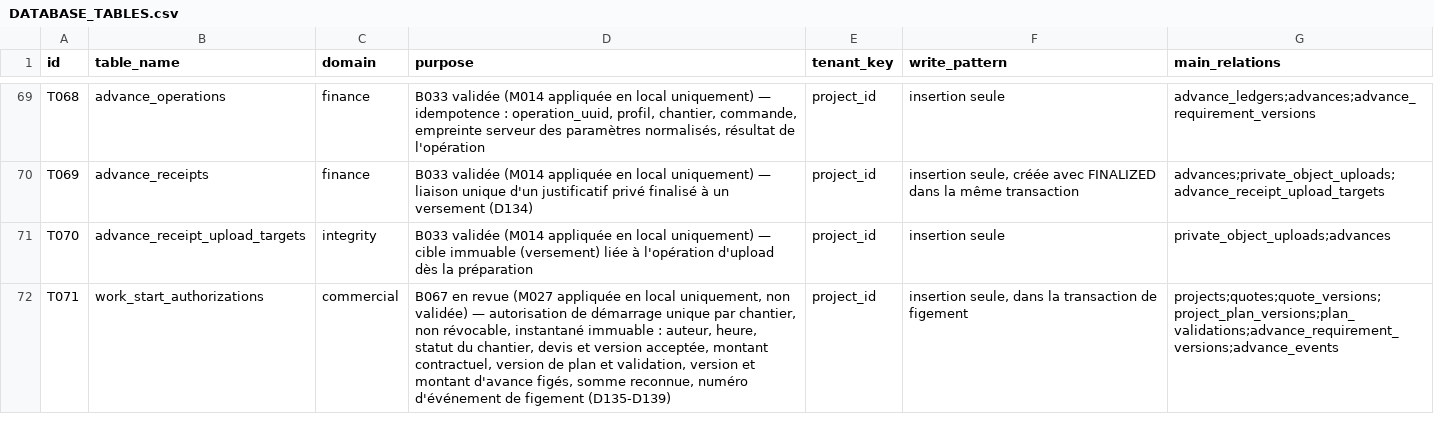
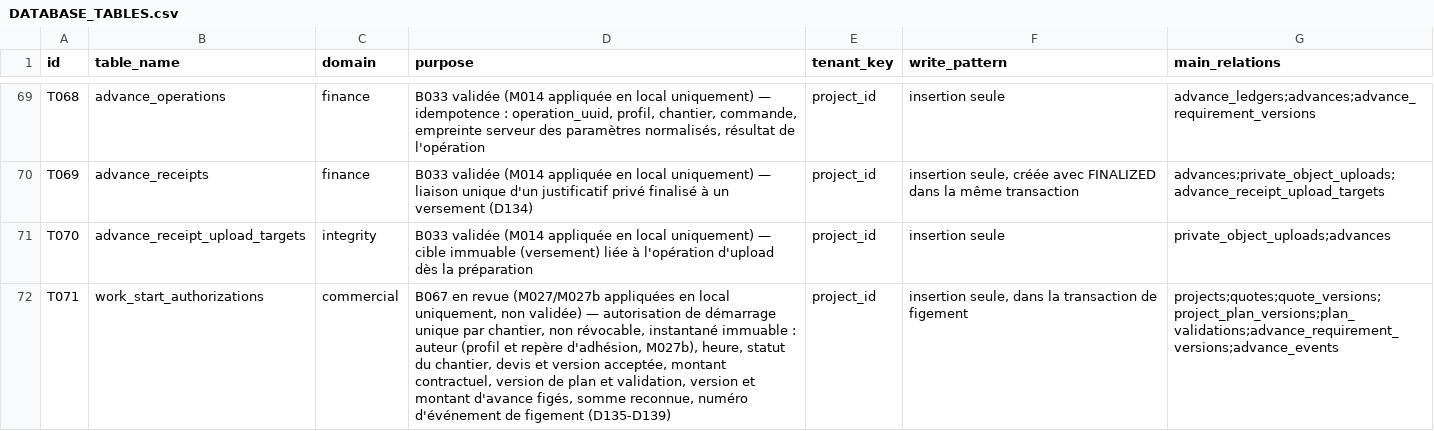
Before and after one commit to oumartata/ChantierLive, a CSV file: DATABASE_TABLES.csv, drawn as a sheet; only a part is shown, gaps mark what is left out; the diff names each change by its address in the sheet, - before the commit and + after, or states it on an @@ line.

```diff
--- a/DATABASE_TABLES.csv
+++ b/DATABASE_TABLES.csv
-D72 (purpose): …en revue (M027 appliquée en local uniquement, non validée) — autorisation de démarrage unique par chantier, non révocable, instantané immuable : auteur, heure, statut…
+D72 (purpose): …en revue (M027/M027b appliquées en local uniquement, non validée) — autorisation de démarrage unique par chantier, non révocable, instantané immuable : auteur (profil et repère d'adhésion, M027b), heure, statut…
```
Also changed, not shown: MIGRATION_ORDER.csv, 2 other files.
